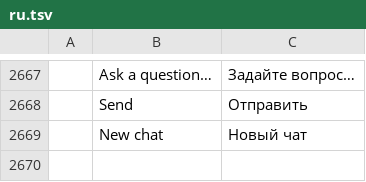
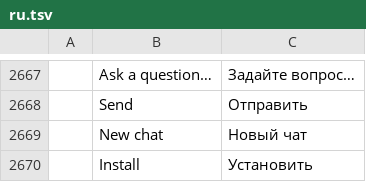
Before and after one commit to haisondb35-blip/wordcraft, a TSV file: crates/ui-egui/src/i18n/ru.tsv, drawn as a sheet; only a part is shown, gaps mark what is left out; the diff names each change by its address in the sheet, - before the commit and + after, or states it on an @@ line.

```diff
--- a/crates/ui-egui/src/i18n/ru.tsv
+++ b/crates/ui-egui/src/i18n/ru.tsv
+row 2670:  | Install | Установить
```
Also changed, not shown: crates/ui-egui/src/i18n/bg.tsv, crates/ui-egui/src/i18n/cs.tsv, 8 other files.
